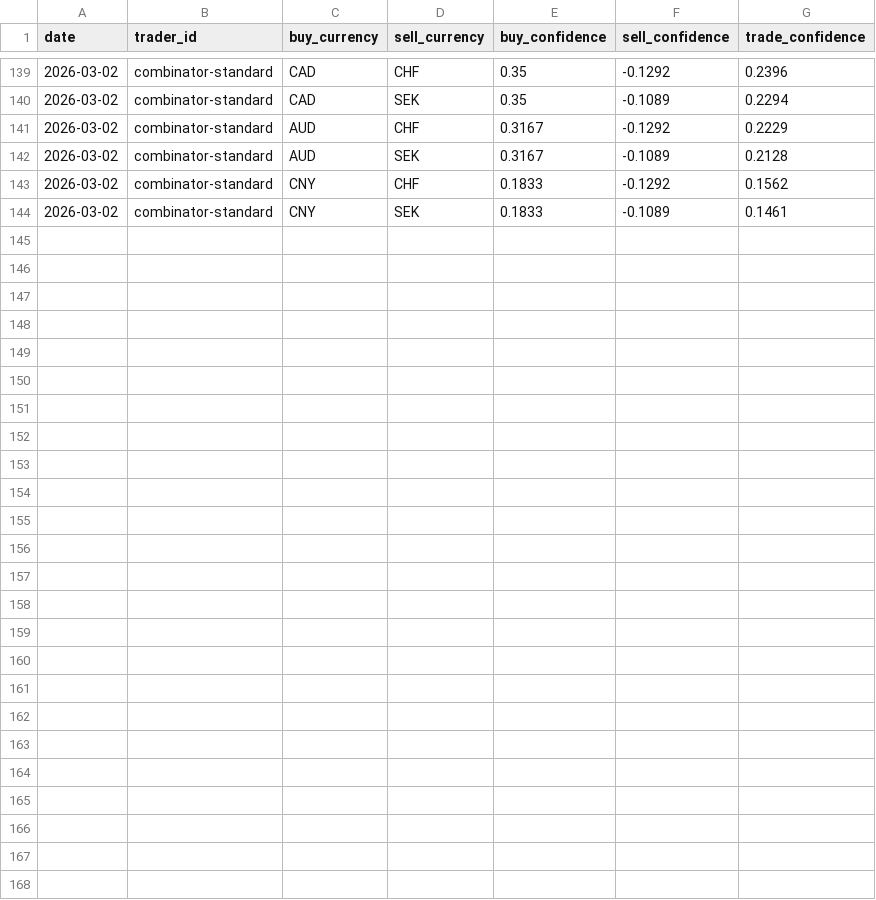
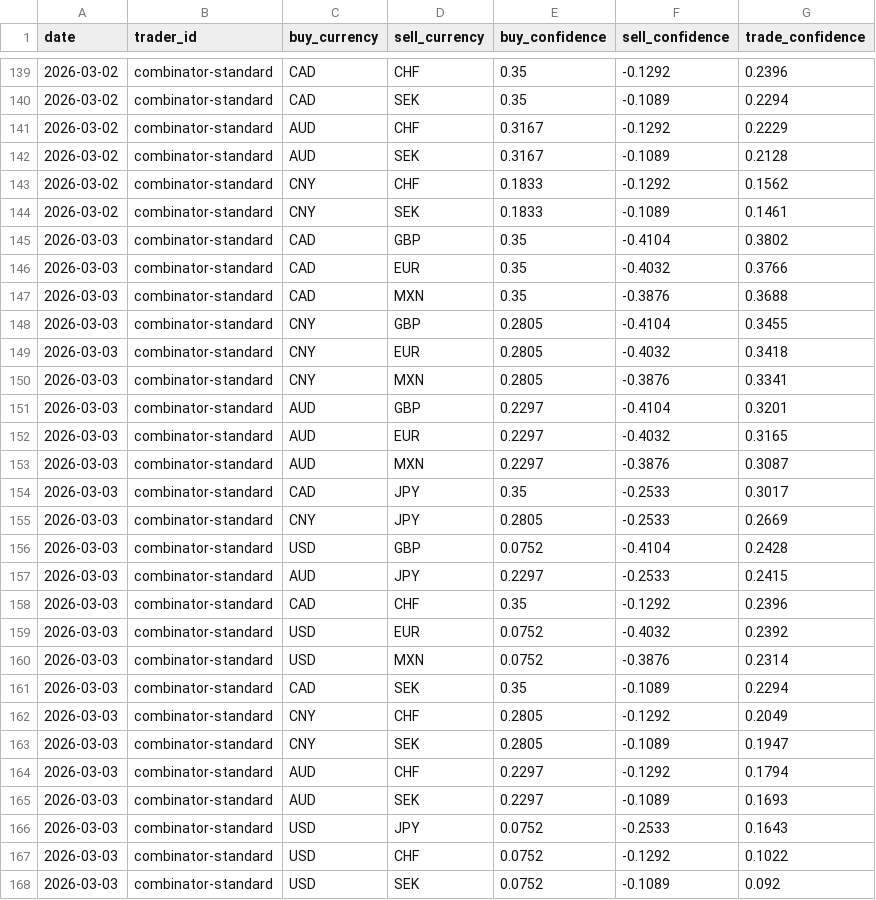
Before and after one commit to michaeldowd2/nanopages, a CSV file: fx-dashboard/data/step8_trades.csv, drawn as a sheet; only a part is shown, gaps mark what is left out; the diff names each change by its address in the sheet, - before the commit and + after, or states it on an @@ line.

```diff
--- a/fx-dashboard/data/step8_trades.csv
+++ b/fx-dashboard/data/step8_trades.csv
+row 145: 2026-03-03 | combinator-standard | CAD | GBP | 0.35 | -0.4104 | 0.3802
+row 146: 2026-03-03 | combinator-standard | CAD | EUR | 0.35 | -0.4032 | 0.3766
+row 147: 2026-03-03 | combinator-standard | CAD | MXN | 0.35 | -0.3876 | 0.3688
+row 148: 2026-03-03 | combinator-standard | CNY | GBP | 0.2805 | -0.4104 | 0.3455
+row 149: 2026-03-03 | combinator-standard | CNY | EUR | 0.2805 | -0.4032 | 0.3418
+row 150: 2026-03-03 | combinator-standard | CNY | MXN | 0.2805 | -0.3876 | 0.3341
+row 151: 2026-03-03 | combinator-standard | AUD | GBP | 0.2297 | -0.4104 | 0.3201
+row 152: 2026-03-03 | combinator-standard | AUD | EUR | 0.2297 | -0.4032 | 0.3165
+row 153: 2026-03-03 | combinator-standard | AUD | MXN | 0.2297 | -0.3876 | 0.3087
+row 154: 2026-03-03 | combinator-standard | CAD | JPY | 0.35 | -0.2533 | 0.3017
+row 155: 2026-03-03 | combinator-standard | CNY | JPY | 0.2805 | -0.2533 | 0.2669
+row 156: 2026-03-03 | combinator-standard | USD | GBP | 0.0752 | -0.4104 | 0.2428
+row 157: 2026-03-03 | combinator-standard | AUD | JPY | 0.2297 | -0.2533 | 0.2415
+row 158: 2026-03-03 | combinator-standard | CAD | CHF | 0.35 | -0.1292 | 0.2396
+row 159: 2026-03-03 | combinator-standard | USD | EUR | 0.0752 | -0.4032 | 0.2392
+row 160: 2026-03-03 | combinator-standard | USD | MXN | 0.0752 | -0.3876 | 0.2314
+row 161: 2026-03-03 | combinator-standard | CAD | SEK | 0.35 | -0.1089 | 0.2294
+row 162: 2026-03-03 | combinator-standard | CNY | CHF | 0.2805 | -0.1292 | 0.2049
+row 163: 2026-03-03 | combinator-standard | CNY | SEK | 0.2805 | -0.1089 | 0.1947
+row 164: 2026-03-03 | combinator-standard | AUD | CHF | 0.2297 | -0.1292 | 0.1794
+row 165: 2026-03-03 | combinator-standard | AUD | SEK | 0.2297 | -0.1089 | 0.1693
+row 166: 2026-03-03 | combinator-standard | USD | JPY | 0.0752 | -0.2533 | 0.1643
+row 167: 2026-03-03 | combinator-standard | USD | CHF | 0.0752 | -0.1292 | 0.1022
+row 168: 2026-03-03 | combinator-standard | USD | SEK | 0.0752 | -0.1089 | 0.092
```
Also changed, not shown: fx-dashboard/data/step2_indices.csv, fx-dashboard/data/step7_aggregated_signals.csv, 8 other files.
